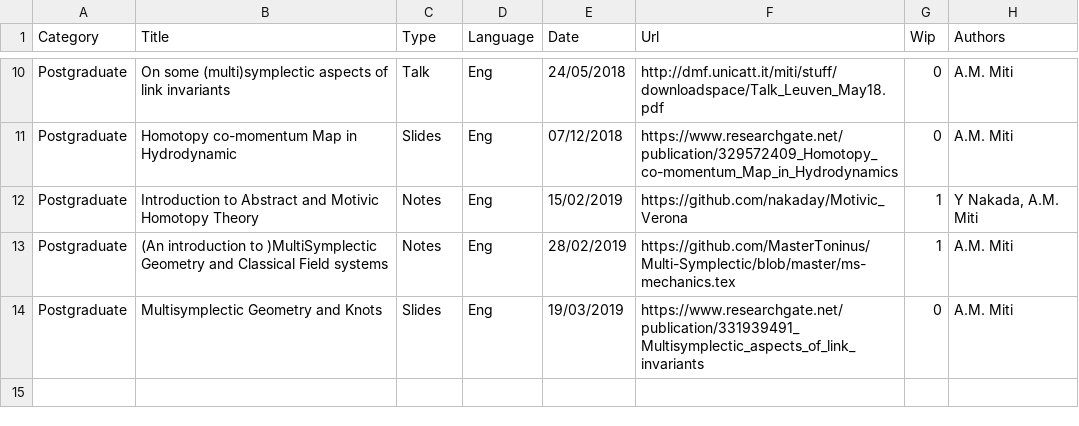
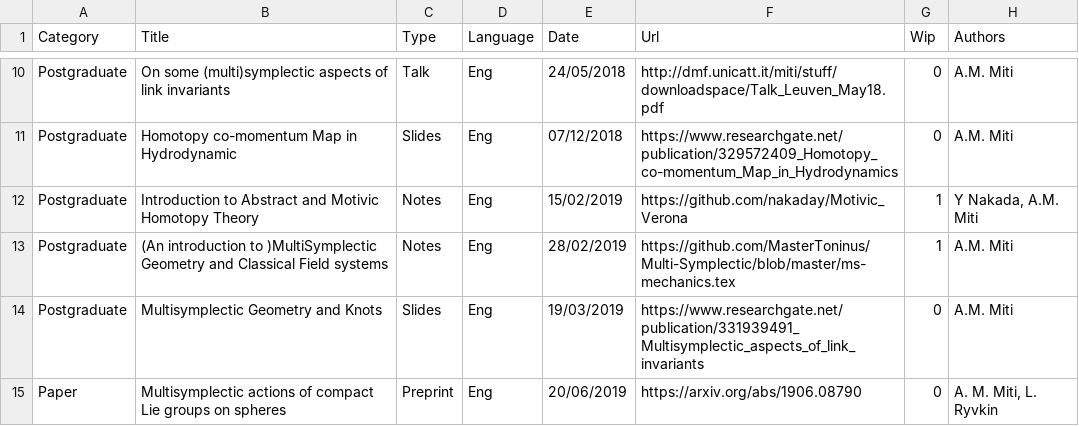
Before and after one commit to MasterToninus/MasterToninus.github.io, a CSV file: data/material.csv, drawn as a sheet; only a part is shown, gaps mark what is left out; the diff names each change by its address in the sheet, - before the commit and + after, or states it on an @@ line.

```diff
--- a/data/material.csv
+++ b/data/material.csv
+row 15: Paper | Multisymplectic actions of compact Lie groups on spheres | Preprint | Eng | 20/06/2019 | https://arxiv.org/abs/1906.08790 | 0 | A. M. Miti, L. Ryvkin
```
Also changed, not shown: data/activities.csv, 1 other file.
